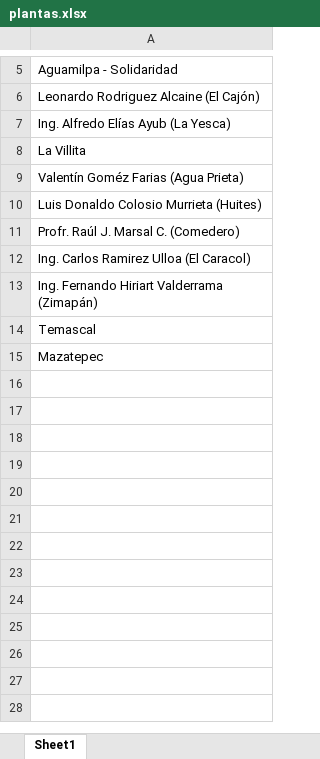
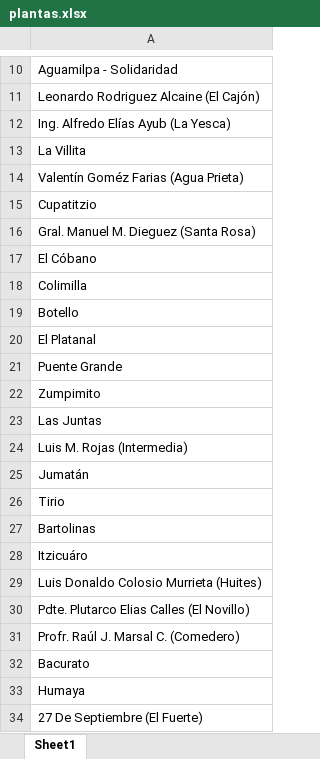
Before and after one commit to sergiocastellanos/switch_mexico_data, an Excel workbook: Hydro/data/plantas.xlsx, sheet Sheet1, drawn as a sheet; only a part is shown, gaps mark what is left out; the shorter side is filled out with more unchanged rows; values as stored, in another font and other column widths than the file's, no borders; the diff covers the shown part only; the diff names each change by its address in the sheet, - before the commit and + after, or states it on an @@ line.

```diff
--- a/Hydro/data/plantas.xlsx (sheet Sheet1)
+++ b/Hydro/data/plantas.xlsx (sheet Sheet1)
+row 15: Cupatitzio
+row 16: Gral. Manuel M. Dieguez (Santa Rosa)
+row 17: El Cóbano
+row 18: Colimilla
+row 19: Botello
+row 20: El Platanal
+row 21: Puente Grande
+row 22: Zumpimito
+row 23: Las Juntas
+row 24: Luis M. Rojas (Intermedia)
+row 25: Jumatán
+row 26: Tirio
+row 27: Bartolinas
+row 28: Itzicuáro
+row 30: Pdte. Plutarco Elias Calles (El Novillo)
+row 32: Bacurato
+row 33: Humaya
+row 34: 27 De Septiembre (El Fuerte)
```
Also changed, not shown: 18 added rows elsewhere in this sheet, Hydro/climate data/data/generacionBruta.xlsx, Hydro/climate data/data/plantas.xlsx, 53 other files.
